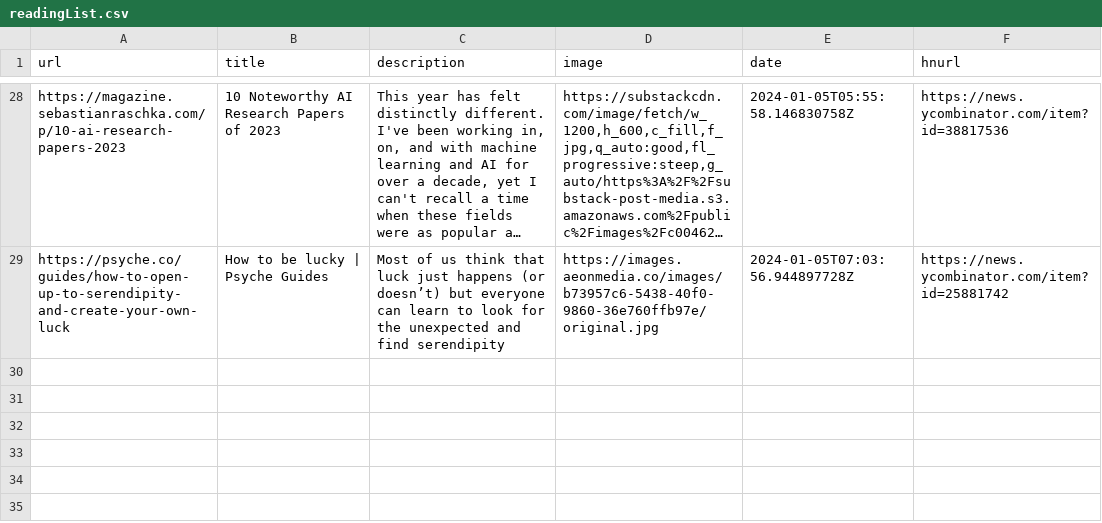
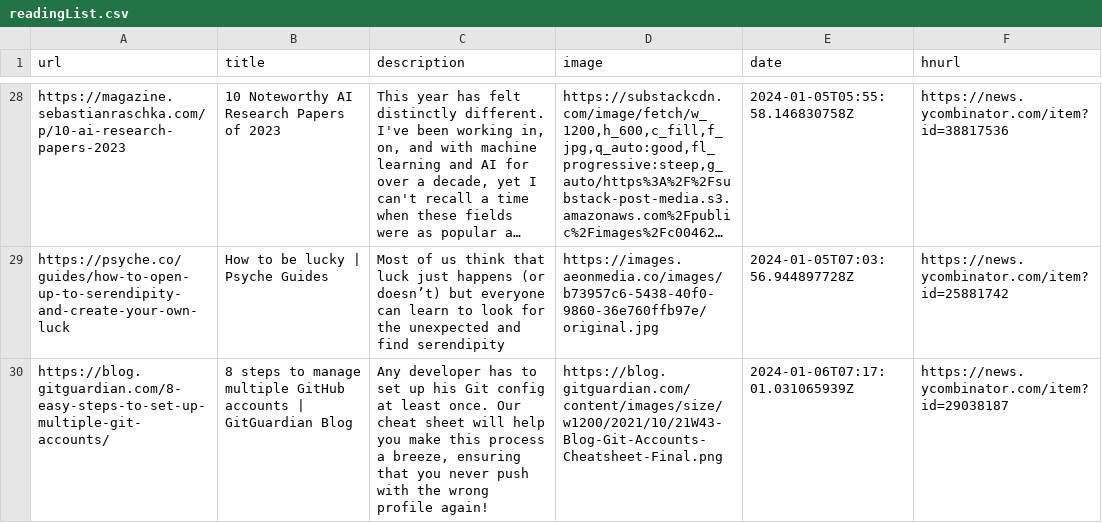
Before and after one commit to eforgithub/readingList, a CSV file: readingList.csv, drawn as a sheet; only a part is shown, gaps mark what is left out; long unchanged cells end in …; the diff names each change by its address in the sheet, - before the commit and + after, or states it on an @@ line.

Commit message:
Automated reading list update on Sat Jan  6 07:17:01 UTC 2024

```diff
--- a/readingList.csv
+++ b/readingList.csv
+row 30: https://blog.gitguardian.com/8-easy-steps-to-set-up-multiple-git-accounts/ | 8 steps to manage multiple GitHub accounts | GitGuardian Blog | Any developer has to set up his Git config at least once. Our cheat sheet will help you make this process a breeze, ensuring that you never push with the wrong profile again! | https://blog.gitguardian.com/content/images/size/w1200/2021/10/21W43-Blog-Git-Accounts-Cheatsheet-Final.png | 2024-01-06T07:17:01.031065939Z | https://news.ycombinator.com/item?id=29038187
```
